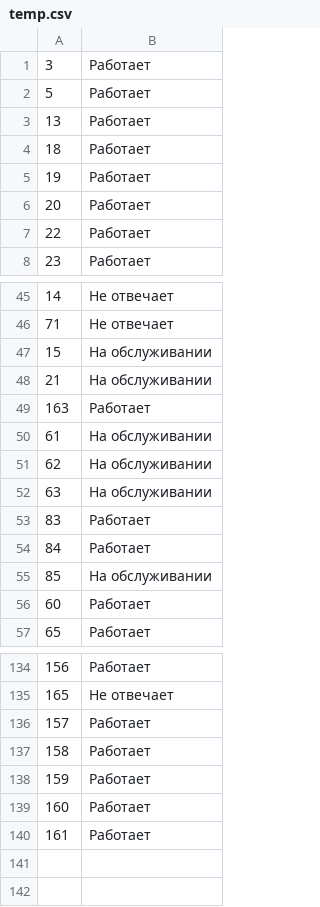
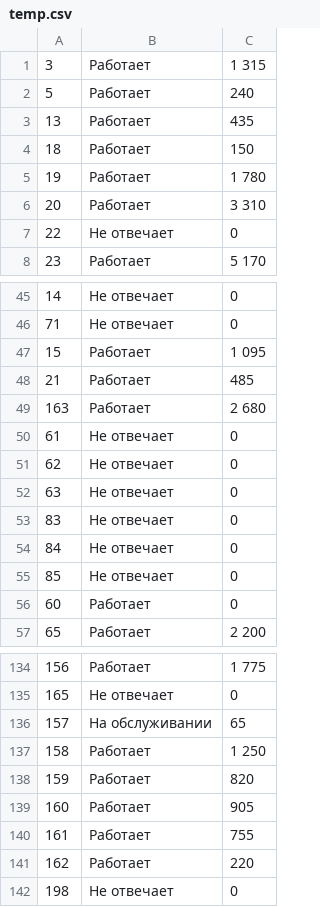
Before and after one commit to domestic-dog/html-parser-to-tg, a CSV file: temp.csv, drawn as a sheet; only a part is shown, gaps mark what is left out; the diff covers the shown part only; the diff names each change by its address in the sheet, - before the commit and + after, or states it on an @@ line.

```diff
--- a/temp.csv
+++ b/temp.csv
+column C, rows 1-8: 1 315 | 240 | 435 | 150 | 1 780 | 3 310 | 0 | 5 170; rows 45-57: 0 | 0 | 1 095 | 485 | 2 680 | 0 | 0 | 0 | 0 | 0 | 0 | 0 | 2 200; rows 134-140: 1 775 | 0 | 65 | 1 250 | 820 | 905 | 755
-B7: Работает
+B7: Не отвечает
-B47:B48: На обслуживании
+B47:B48: Работает
-B50:B52: На обслуживании
+B50:B52: Не отвечает
-B53:B54: Работает
+B53:B54: Не отвечает
-B55: На обслуживании
+B55: Не отвечает
-B136: Работает
+B136: На обслуживании
+row 141: 162 | Работает | 220
+row 142: 198 | Не отвечает | 0
```
Also changed, not shown: 16 edited cells elsewhere in this file, 7 other files.
